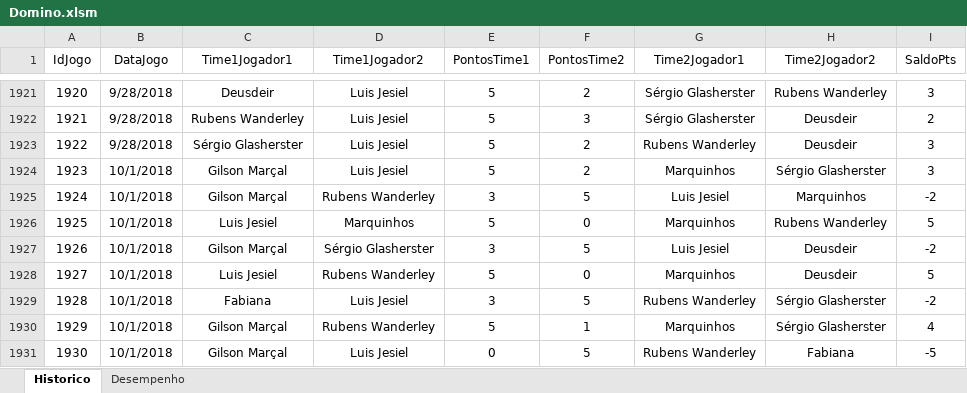
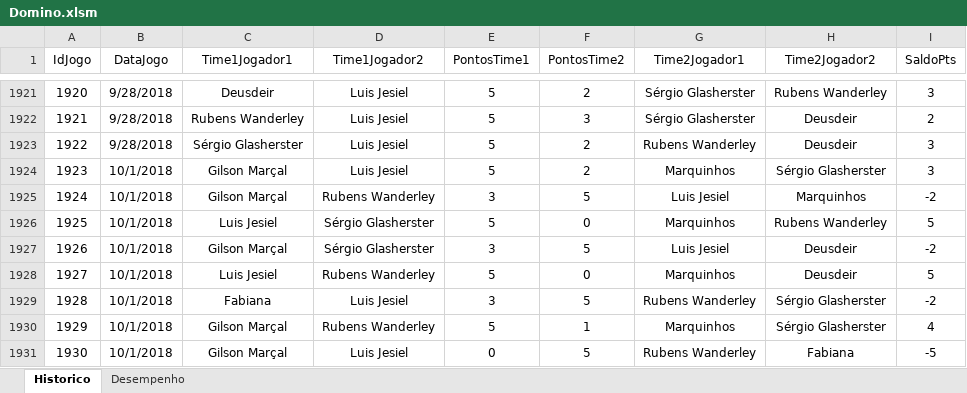
Before and after one commit to theoadepaula/domino, an Excel workbook: src/Domino.xlsm, sheet Historico, drawn as a sheet; only a part is shown, gaps mark what is left out; values as stored, in another font and other column widths than the file's, no borders; table styles not drawn; the diff names each change by its address in the sheet, - before the commit and + after, or states it on an @@ line.

```diff
--- a/src/Domino.xlsm (sheet Historico)
+++ b/src/Domino.xlsm (sheet Historico)
-D1926 (Time1Jogador2): Marquinhos
+D1926 (Time1Jogador2): Sérgio Glasherster
```
Also changed, not shown: sheet Desempenho, 1 other file.
